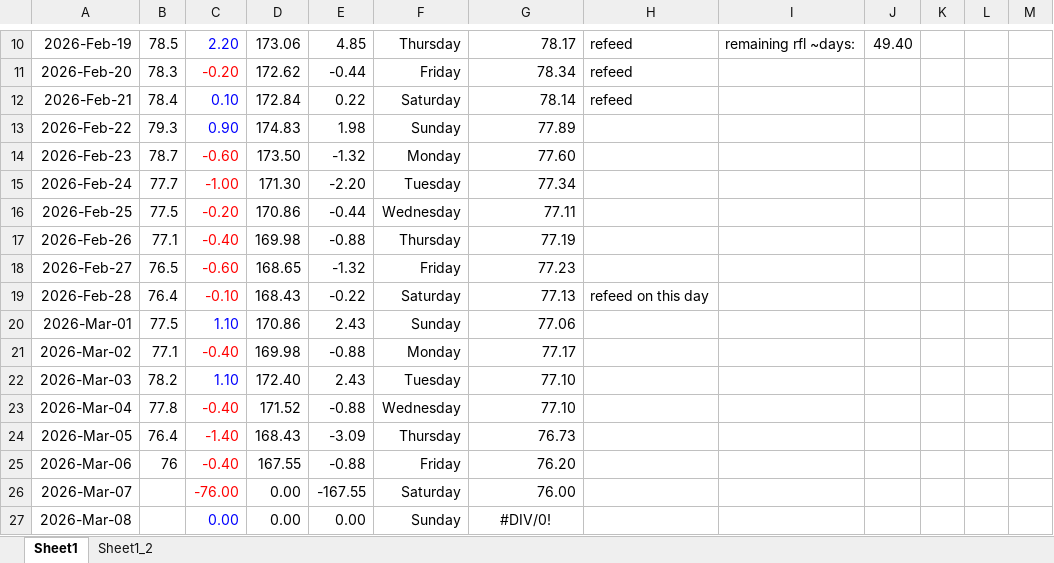
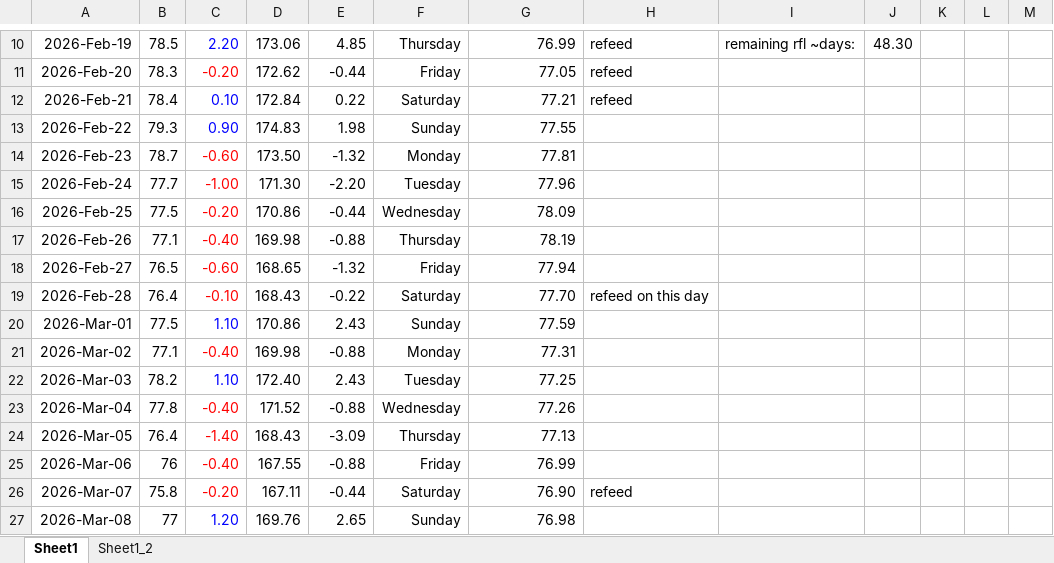
Before and after one commit to aron-01/weight-tracker-sheet, an Excel workbook: tracker.xlsx, sheet Sheet1, drawn as a sheet; only a part is shown, gaps mark what is left out; values as stored, in another font and other column widths than the file's, no borders; charts and pictures not drawn; the diff covers the shown part only; the diff names each change by its address in the sheet, - before the commit and + after, or states it on an @@ line.

```diff
--- a/tracker.xlsx (sheet Sheet1)
+++ b/tracker.xlsx (sheet Sheet1)
-G10: 78.17
+G10: 76.99
-J10: 49.40
+J10: 48.30
-G11: 78.34
+G11: 77.05
-G12: 78.14
+G12: 77.21
-G13: 77.89
+G13: 77.55
-G14: 77.60
+G14: 77.81
-G15: 77.34
+G15: 77.96
-G16: 77.11
+G16: 78.09
-G17: 77.19
+G17: 78.19
-G18: 77.23
+G18: 77.94
-G19: 77.13
+G19: 77.70
-G20: 77.06
+G20: 77.59
-G21: 77.17
+G21: 77.31
-G22: 77.10
+G22: 77.25
-G23: 77.10
+G23: 77.26
-G24: 76.73
+G24: 77.13
-G25: 76.20
+G25: 76.99
-B26: (empty)
+B26: 75.8
-C26: -76.00
+C26: -0.20
-D26: 0.00
+D26: 167.11
-E26: -167.55
+E26: -0.44
-G26: 76.00
+G26: 76.90
-H26: (empty)
+H26: refeed
-B27: (empty)
+B27: 77
-C27: 0.00
+C27: 1.20
-D27: 0.00
+D27: 169.76
-E27: 0.00
+E27: 2.65
-G27: #DIV/0!
+G27: 76.98
-G27 alignment: center
+G27 alignment: right
```
Also changed, not shown: 40 edited cells and cell formats elsewhere in this sheet, charts or pictures.
